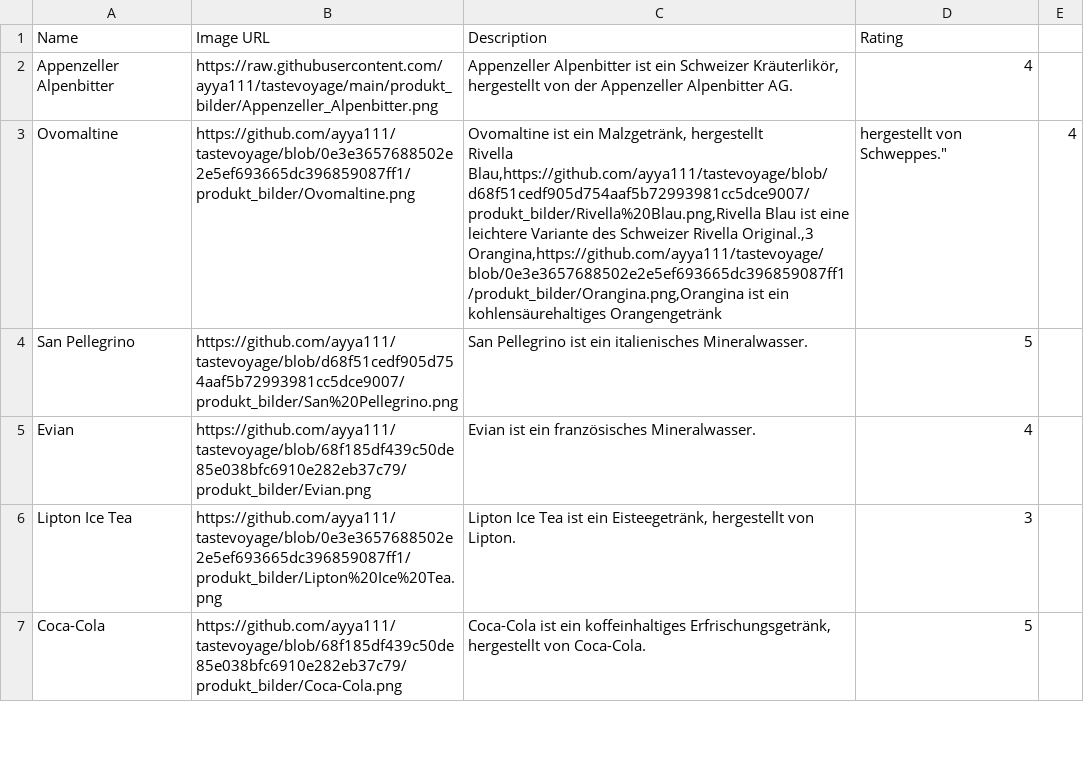
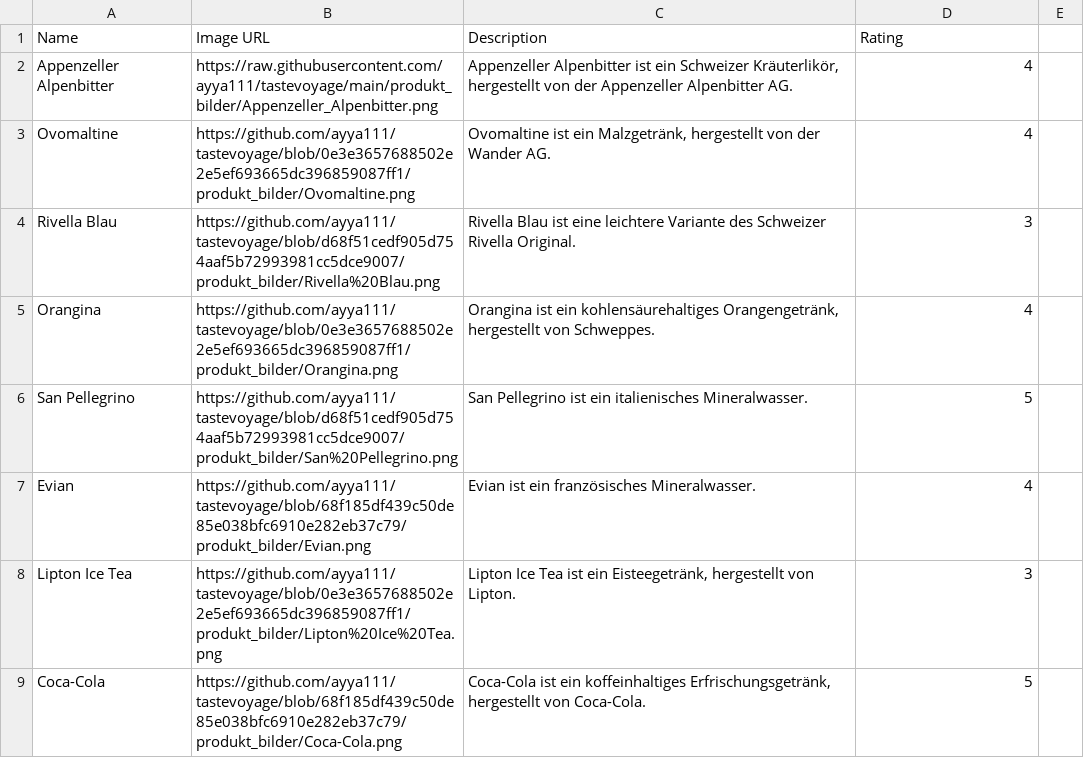
Before and after one commit to ayya111/tastevoyage, a CSV file: Getränke.csv, drawn as a sheet; only a part is shown.

Commit message:
Update Getränke.csv

```diff
--- a/Getränke.csv
+++ b/Getränke.csv
@@ -2,5 +2,5 @@ Name,Image URL,Description,Rating
 Appenzeller Alpenbitter,https://raw.githubusercontent.com/ayya111/tastevoyage/main/produkt_bilder/Appenzeller_Alpenbitter.png,"Appenzeller Alpenbitter ist ein Schweizer Kräuterlikör, hergestellt von der Appenzeller Alpenbitter AG.",4
-Ovomaltine,https://github.com/ayya111/tastevoyage/blob/0e3e3657688502e2e5ef693665dc396859087ff1/produkt_bilder/Ovomaltine.png,"Ovomaltine ist ein Malzgetränk, hergestellt
-Rivella Blau,https://github.com/ayya111/tastevoyage/blob/d68f51cedf905d754aaf5b72993981cc5dce9007/produkt_bilder/Rivella%20Blau.png,Rivella Blau ist eine leichtere Variante des Schweizer Rivella Original.,3
-Orangina,https://github.com/ayya111/tastevoyage/blob/0e3e3657688502e2e5ef693665dc396859087ff1/produkt_bilder/Orangina.png,"Orangina ist ein kohlensäurehaltiges Orangengetränk, hergestellt von Schweppes.",4
+Ovomaltine,https://github.com/ayya111/tastevoyage/blob/0e3e3657688502e2e5ef693665dc396859087ff1/produkt_bilder/Ovomaltine.png,"Ovomaltine ist ein Malzgetränk, hergestellt von der Wander AG.",4
+Rivella Blau,https://github.com/ayya111/tastevoyage/blob/d68f51cedf905d754aaf5b72993981cc5dce9007/produkt_bilder/Rivella%20Blau.png,Rivella Blau ist eine leichtere Variante des Schweizer Rivella Original.,3
+Orangina,https://github.com/ayya111/tastevoyage/blob/0e3e3657688502e2e5ef693665dc396859087ff1/produkt_bilder/Orangina.png,"Orangina ist ein kohlensäurehaltiges Orangengetränk, hergestellt von Schweppes.",4
 San Pellegrino,https://github.com/ayya111/tastevoyage/blob/d68f51cedf905d754aaf5b72993981cc5dce9007/produkt_bilder/San%20Pellegrino.png,San Pellegrino ist ein italienisches Mineralwasser.,5
```
